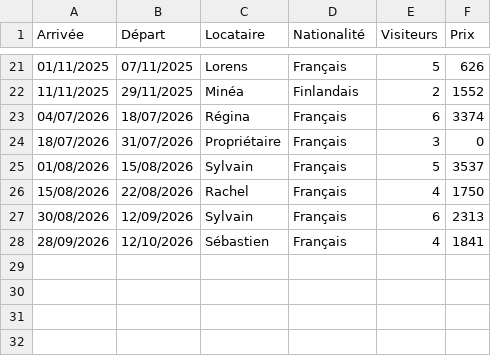
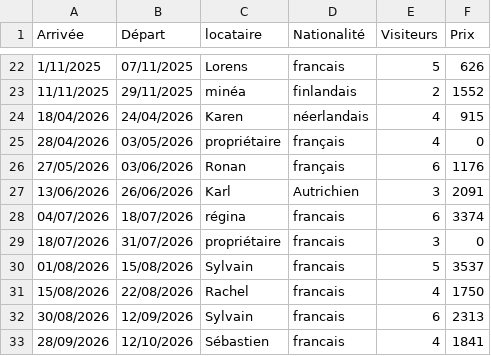
Before and after one commit to villaCorsu/admin, a CSV file: reservations.csv, drawn as a sheet; only a part is shown, gaps mark what is left out; the diff covers the shown part only.

```diff
--- a/reservations.csv
+++ b/reservations.csv
@@ -1 +1 @@
-Arrivée;Départ;Locataire;Nationalité;Visiteurs;Prix
+Arrivée;Départ;locataire;Nationalité;Visiteurs;Prix
@@ -21,8 +22,12 @@ Arrivée;Départ;Locataire;Nationalité;Visiteurs;Prix
-01/11/2025;07/11/2025;Lorens;Français;5;626
-11/11/2025;29/11/2025;Minéa;Finlandais;2;1552
-04/07/2026;18/07/2026;Régina;Français;6;3374
-18/07/2026;31/07/2026;Propriétaire;Français;3;0
-01/08/2026;15/08/2026;Sylvain;Français;5;3537
-15/08/2026;22/08/2026;Rachel;Français;4;1750
-30/08/2026;12/09/2026;Sylvain;Français;6;2313
-28/09/2026;12/10/2026;Sébastien;Français;4;1841
+1/11/2025;07/11/2025;Lorens;francais;5;626
+11/11/2025;29/11/2025;minéa;finlandais;2;1552
+18/04/2026;24/04/2026;Karen;néerlandais;4;915
+28/04/2026;03/05/2026;propriétaire;français;4;0
+27/05/2026;03/06/2026;Ronan;français;6;1176
+13/06/2026;26/06/2026;Karl;Autrichien;3;2091
+04/07/2026;18/07/2026;régina;francais;6;3374
+18/07/2026;31/07/2026;propriétaire;francais;3;0
+01/08/2026;15/08/2026;Sylvain;francais;5;3537
+15/08/2026;22/08/2026;Rachel;francais;4;1750
+30/08/2026;12/09/2026;Sylvain;francais;6;2313
+28/09/2026;12/10/2026;Sébastien;francais;4;1841
```
Also changed, not shown: 2 added rows, 1 removed row and 36 edited cells elsewhere in this file.
